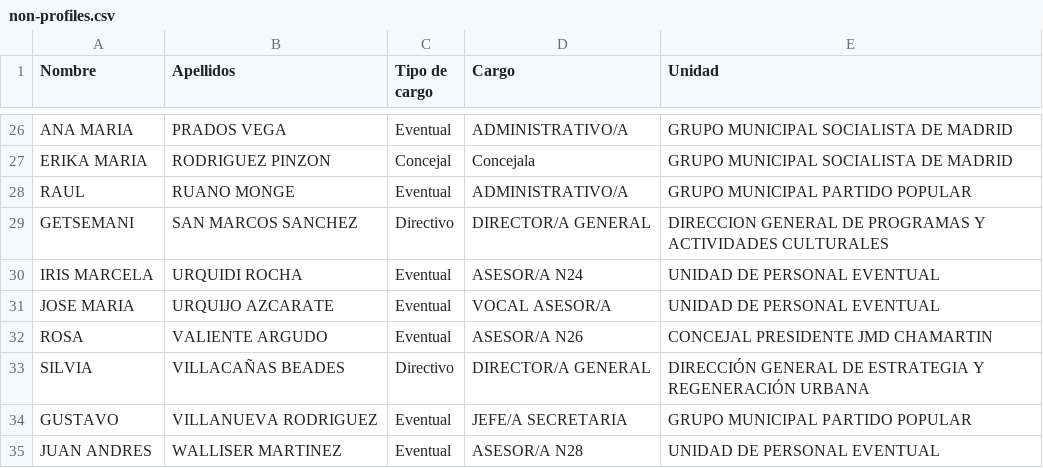
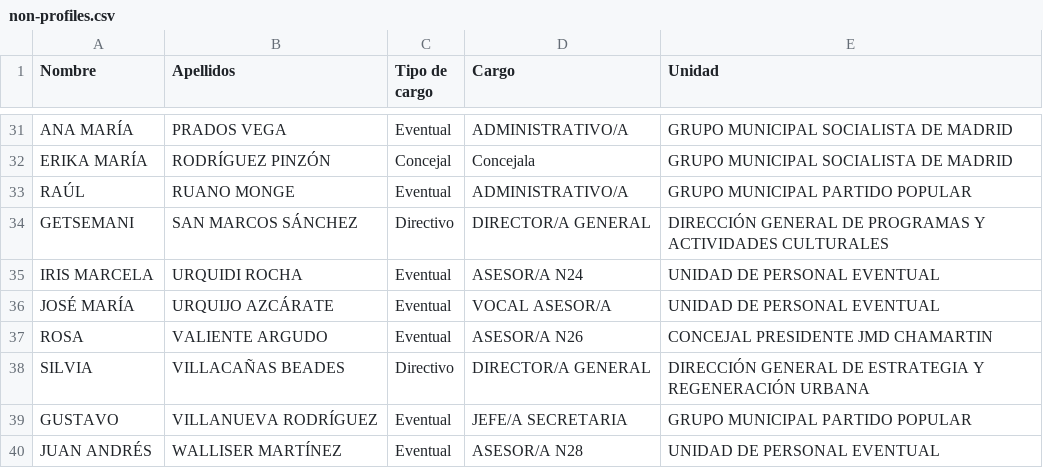
Before and after one commit to wairbut-m2c/transparencia, a CSV file: import-data/non-profiles.csv, drawn as a sheet; only a part is shown, gaps mark what is left out; addresses are those after the commit; the diff covers the shown part only; the diff names each change by its address in the sheet, - before the commit and + after, or states it on an @@ line.

```diff
--- a/import-data/non-profiles.csv
+++ b/import-data/non-profiles.csv
-A31 (Nombre): ANA MARIA
+A31 (Nombre): ANA MARÍA
-A32 (Nombre): ERIKA MARIA
+A32 (Nombre): ERIKA MARÍA
-B32 (Apellidos): RODRIGUEZ PINZON
+B32 (Apellidos): RODRÍGUEZ PINZÓN
-A33 (Nombre): RAUL
+A33 (Nombre): RAÚL
-B34 (Apellidos): SAN MARCOS SANCHEZ
+B34 (Apellidos): SAN MARCOS SÁNCHEZ
-E34 (Unidad): DIRECCION GENERAL DE…
+E34 (Unidad): DIRECCIÓN GENERAL DE…
-A36 (Nombre): JOSE MARIA
+A36 (Nombre): JOSÉ MARÍA
-B36 (Apellidos): URQUIJO AZCARATE
+B36 (Apellidos): URQUIJO AZCÁRATE
-B39 (Apellidos): VILLANUEVA RODRIGUEZ
+B39 (Apellidos): VILLANUEVA RODRÍGUEZ
-A40 (Nombre): JUAN ANDRES
+A40 (Nombre): JUAN ANDRÉS
-B40 (Apellidos): WALLISER MARTINEZ
+B40 (Apellidos): WALLISER MARTÍNEZ
```
Also changed, not shown: 6 added rows, 1 removed row and 25 edited cells elsewhere in this file, import-data/calendars.csv, import-data/profiles.csv, 1 other file.
